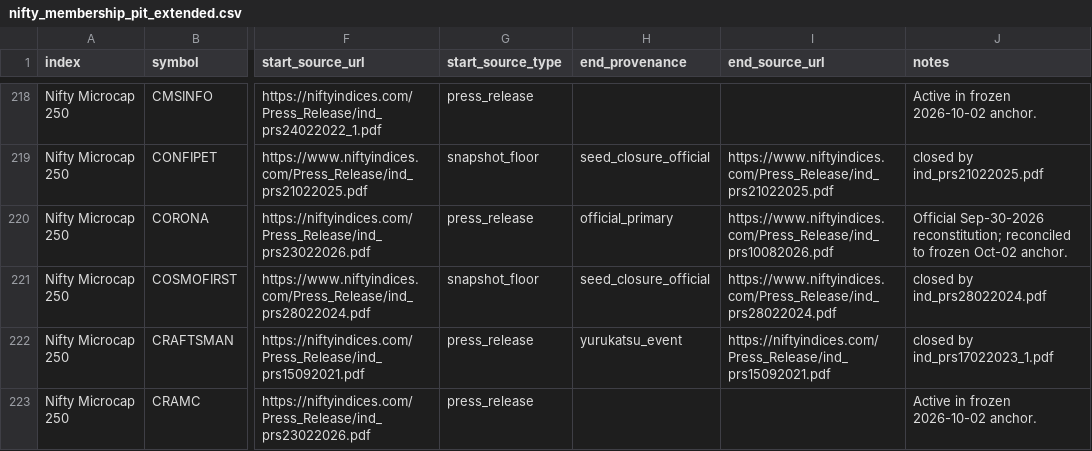
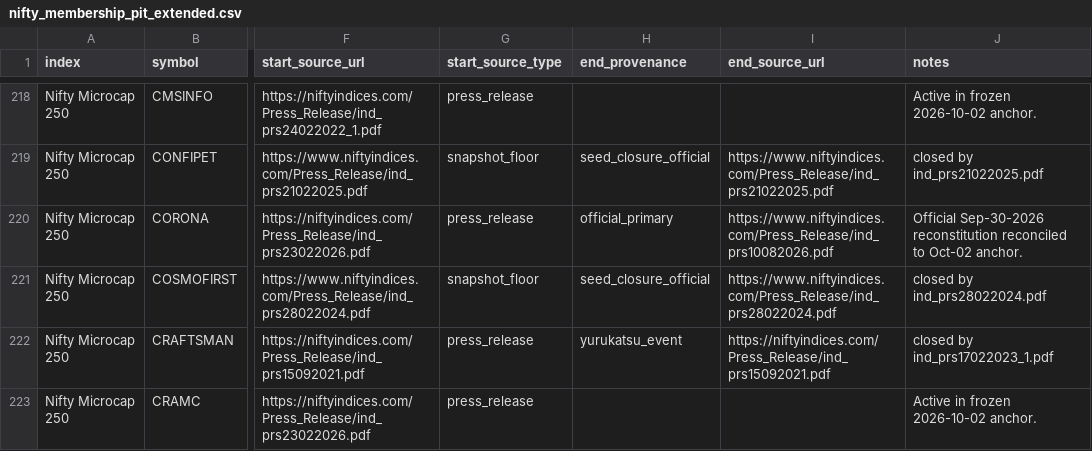
Before and after one commit to Pareshking/Patel, a CSV file: data/nifty_index_history/nifty_membership_pit_extended.csv, drawn as a sheet; only a part is shown, gaps mark what is left out; the diff covers the shown part only; the diff names each change by its address in the sheet, - before the commit and + after, or states it on an @@ line.

```diff
--- a/data/nifty_index_history/nifty_membership_pit_extended.csv
+++ b/data/nifty_index_history/nifty_membership_pit_extended.csv
-J220 (notes): Official Sep-30-2026 reconstitution; reconciled to frozen Oct-02 anchor.
+J220 (notes): Official Sep-30-2026 reconstitution reconciled to Oct-02 anchor.
```
Also changed, not shown: 112 edited cells elsewhere in this file.
